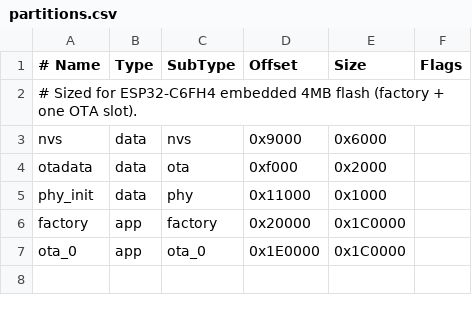
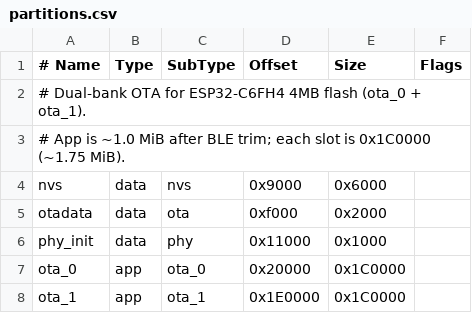
Before and after one commit to mithunbabbira/fleet_manager, a CSV file: partitions.csv, drawn as a sheet.

```diff
--- a/partitions.csv
+++ b/partitions.csv
@@ -1,3 +1,4 @@
 # Name,   Type, SubType, Offset,  Size, Flags
-# Sized for ESP32-C6FH4 embedded 4MB flash (factory + one OTA slot).
+# Dual-bank OTA for ESP32-C6FH4 4MB flash (ota_0 + ota_1).
+# App is ~1.0 MiB after BLE trim; each slot is 0x1C0000 (~1.75 MiB).
 nvs,      data, nvs,     0x9000,  0x6000,
@@ -5,3 +6,3 @@ otadata,  data, ota,     0xf000,  0x2000,
 phy_init, data, phy,     0x11000, 0x1000,
-factory,  app,  factory, 0x20000, 0x1C0000,
-ota_0,    app,  ota_0,   0x1E0000,0x1C0000,
+ota_0,    app,  ota_0,   0x20000, 0x1C0000,
+ota_1,    app,  ota_1,   0x1E0000,0x1C0000,
```
Also changed, not shown: 12 other files.
